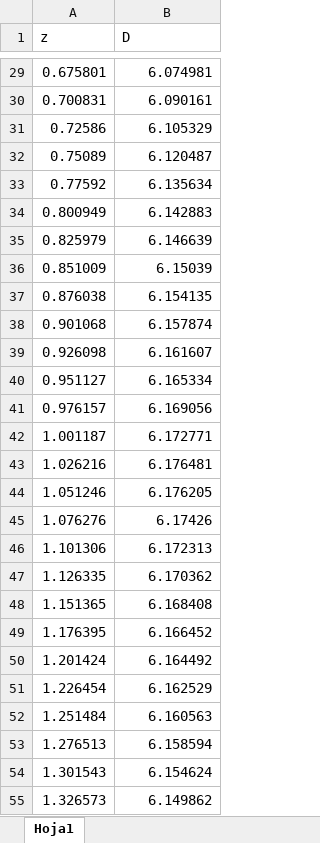
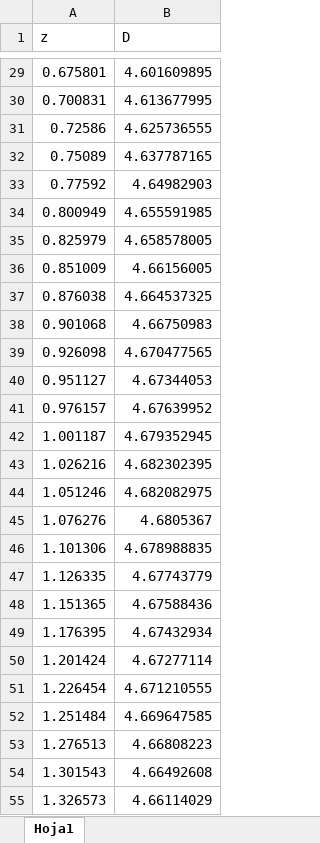
Before and after one commit to csarux/stFilmQAp, an Excel workbook: config/PDDCalib.xlsx, sheet Hoja1, drawn as a sheet; only a part is shown, gaps mark what is left out; values as stored, in another font and other column widths than the file's, no borders; charts and pictures not drawn; the diff covers the shown part only; the diff names each change by its address in the sheet, - before the commit and + after, or states it on an @@ line.

```diff
--- a/config/PDDCalib.xlsx (sheet Hoja1)
+++ b/config/PDDCalib.xlsx (sheet Hoja1)
-B29 (D): 6.074981
+B29 (D): 4.601609895
-B30 (D): 6.090161
+B30 (D): 4.613677995
-B31 (D): 6.105329
+B31 (D): 4.625736555
-B32 (D): 6.120487
+B32 (D): 4.637787165
-B33 (D): 6.135634
+B33 (D): 4.64982903
-B34 (D): 6.142883
+B34 (D): 4.655591985
-B35 (D): 6.146639
+B35 (D): 4.658578005
-B36 (D): 6.15039
+B36 (D): 4.66156005
-B37 (D): 6.154135
+B37 (D): 4.664537325
-B38 (D): 6.157874
+B38 (D): 4.66750983
-B39 (D): 6.161607
+B39 (D): 4.670477565
-B40 (D): 6.165334
+B40 (D): 4.67344053
-B41 (D): 6.169056
+B41 (D): 4.67639952
-B42 (D): 6.172771
+B42 (D): 4.679352945
-B43 (D): 6.176481
+B43 (D): 4.682302395
-B44 (D): 6.176205
+B44 (D): 4.682082975
-B45 (D): 6.17426
+B45 (D): 4.6805367
-B46 (D): 6.172313
+B46 (D): 4.678988835
-B47 (D): 6.170362
+B47 (D): 4.67743779
-B48 (D): 6.168408
+B48 (D): 4.67588436
-B49 (D): 6.166452
+B49 (D): 4.67432934
-B50 (D): 6.164492
+B50 (D): 4.67277114
-B51 (D): 6.162529
+B51 (D): 4.671210555
-B52 (D): 6.160563
+B52 (D): 4.669647585
-B53 (D): 6.158594
+B53 (D): 4.66808223
-B54 (D): 6.154624
+B54 (D): 4.66492608
-B55 (D): 6.149862
+B55 (D): 4.66114029
```
Also changed, not shown: 693 edited cells elsewhere in this sheet, charts or pictures.
